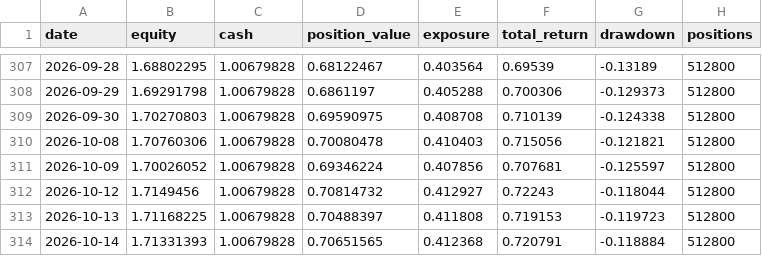
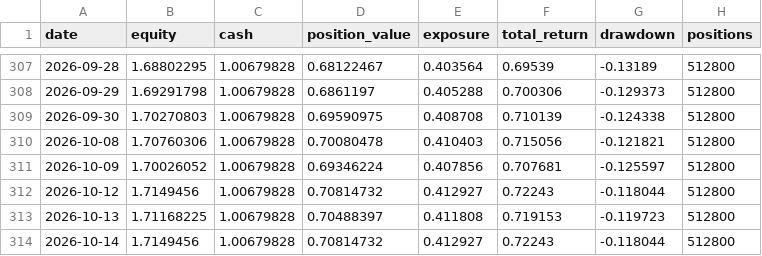
Before and after one commit to zihengniu9/etf-rotation-desk, a CSV file: outputs/etf_backtest_curve.csv, drawn as a sheet; only a part is shown, gaps mark what is left out.

Commit message:
Update dashboard data 2026-10-14 (intraday)

```diff
--- a/outputs/etf_backtest_curve.csv
+++ b/outputs/etf_backtest_curve.csv
@@ -313,2 +313,2 @@
 2026-10-13,1.71168225,1.00679828,0.70488397,0.411808,0.719153,-0.119723,512800
-2026-10-14,1.71331393,1.00679828,0.70651565,0.412368,0.720791,-0.118884,512800
+2026-10-14,1.7149456,1.00679828,0.70814732,0.412927,0.72243,-0.118044,512800
```
Also changed, not shown: outputs/etf_backtest_positions.csv, outputs/etf_rotation_pick.csv, 12 other files.
